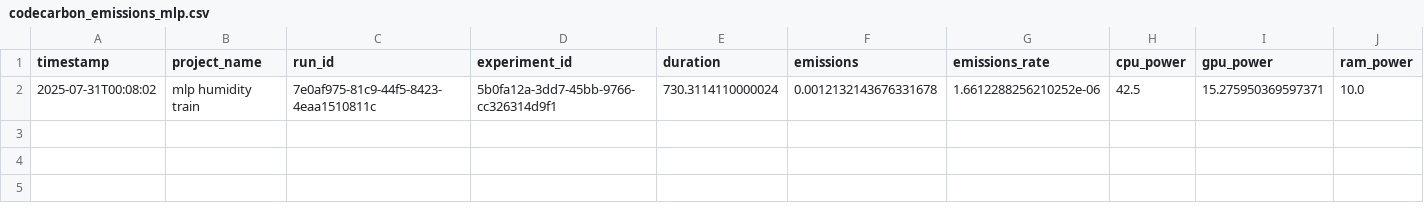
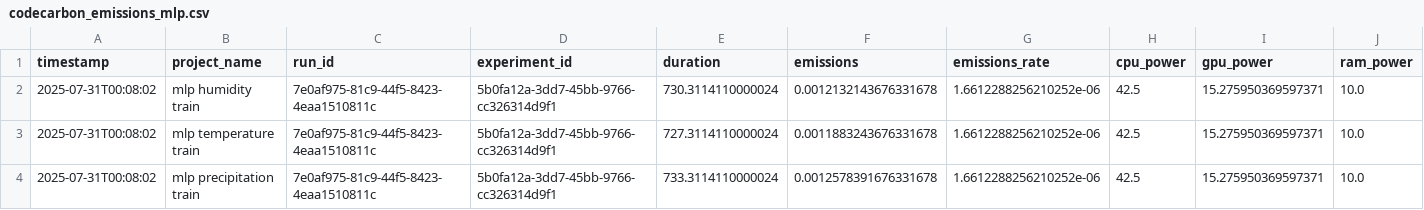
Before and after one commit to joaopsantos1/Comparative-study-AM-models, a CSV file: codecarbon_emissions_mlp.csv, drawn as a sheet; only a part is shown; rows hold the shown columns only; the diff names each change by its address in the sheet, - before the commit and + after, or states it on an @@ line.

```diff
--- a/codecarbon_emissions_mlp.csv
+++ b/codecarbon_emissions_mlp.csv
+row 3: 2025-07-31T00:08:02 | mlp temperature train | 7e0af975-81c9-44f5-8423-4eaa1510811c | 5b0fa12a-3dd7-45bb-9766-cc326314d9f1 | 727.3114110000024 | 0.0011883243676331678 | 1.6612288256210252e-06 | 42.5 | 15.275950369597371 | 10.0
+row 4: 2025-07-31T00:08:02 | mlp precipitation train | 7e0af975-81c9-44f5-8423-4eaa1510811c | 5b0fa12a-3dd7-45bb-9766-cc326314d9f1 | 733.3114110000024 | 0.0012578391676331678 | 1.6612288256210252e-06 | 42.5 | 15.275950369597371 | 10.0
```
Also changed, not shown: codecarbon_emission_lstm.csv, codecarbon_emissions_xgboost.csv, 2 other files.
